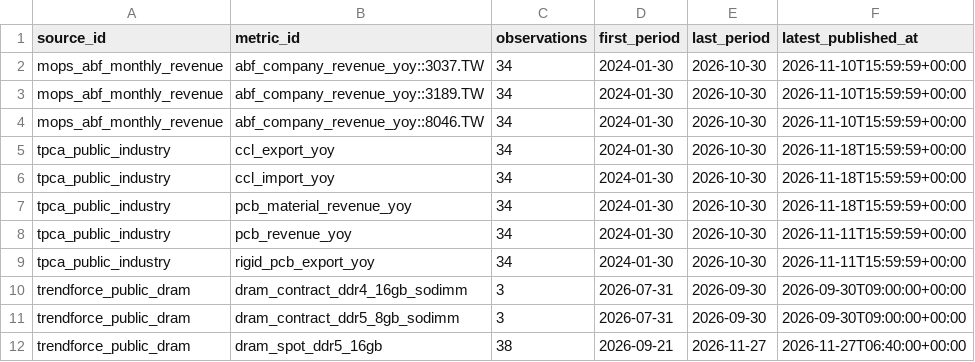
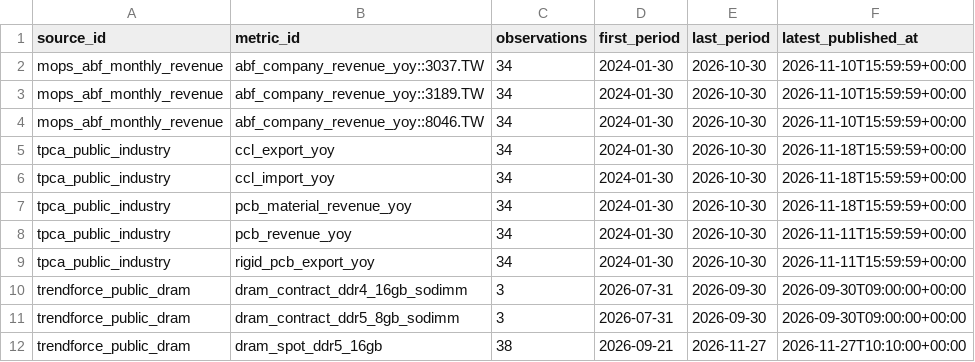
Before and after one commit to wesleylai1123/chain_survey, a CSV file: data/history/free_industry_history_coverage.csv, drawn as a sheet.

```diff
--- a/data/history/free_industry_history_coverage.csv
+++ b/data/history/free_industry_history_coverage.csv
@@ -11,2 +11,2 @@ trendforce_public_dram,dram_contract_ddr4_16gb_sodimm,3,2026-07-31,2026-09-30,20
 trendforce_public_dram,dram_contract_ddr5_8gb_sodimm,3,2026-07-31,2026-09-30,2026-09-30T09:00:00+00:00
-trendforce_public_dram,dram_spot_ddr5_16gb,38,2026-09-21,2026-11-27,2026-11-27T06:40:00+00:00
+trendforce_public_dram,dram_spot_ddr5_16gb,38,2026-09-21,2026-11-27,2026-11-27T10:10:00+00:00
```
Also changed, not shown: data/history/free_industry_history_panel.csv, data/history/trendforce_public_price_history.csv, 4 other files.
